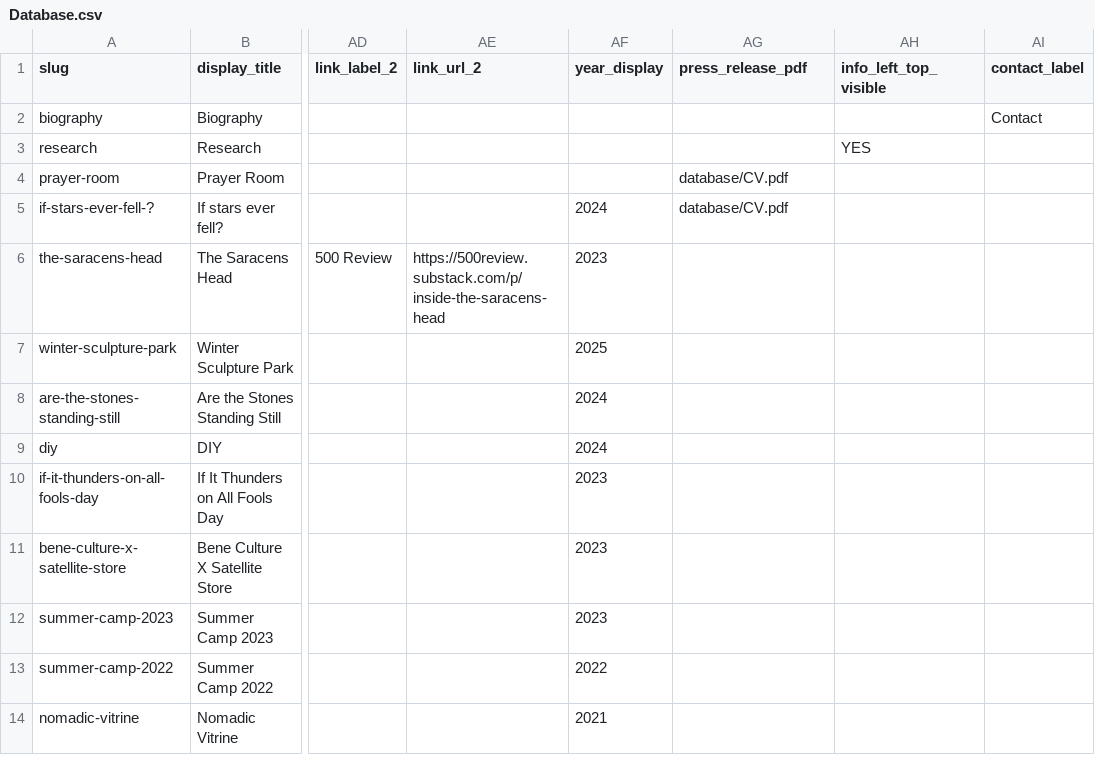
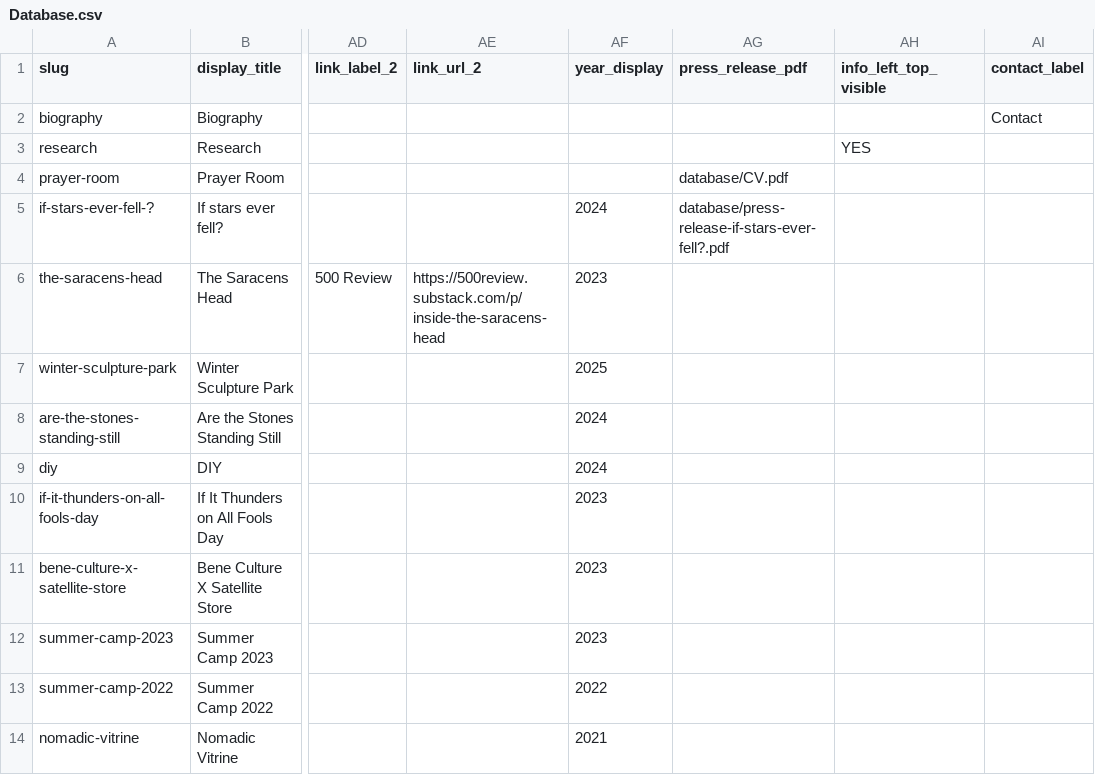
Before and after one commit to Airmaxx95/ishmaildeniro, a CSV file: cms/Database.csv, drawn as a sheet; only a part is shown, gaps mark what is left out; the diff names each change by its address in the sheet, - before the commit and + after, or states it on an @@ line.

```diff
--- a/cms/Database.csv
+++ b/cms/Database.csv
-AG5 (press_release_pdf): database/CV.pdf
+AG5 (press_release_pdf): database/press-release-if-stars-ever-fell?.pdf
```
Also changed, not shown: 1 other file.
